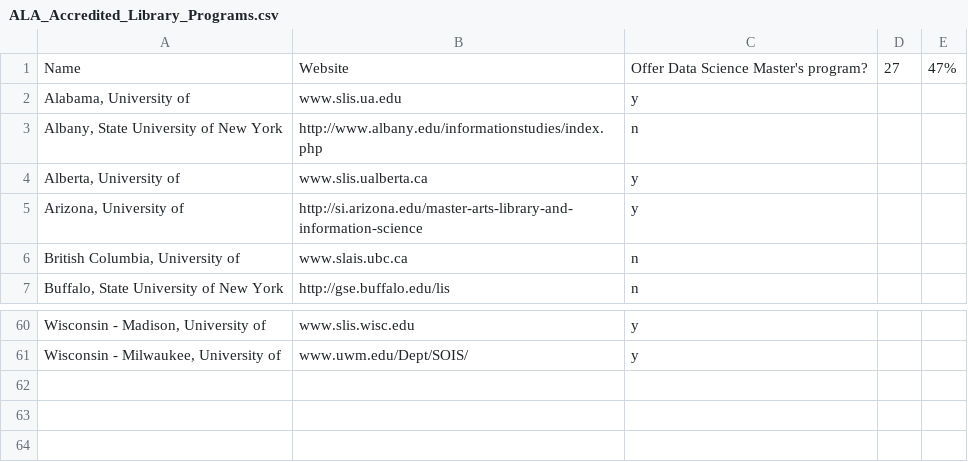
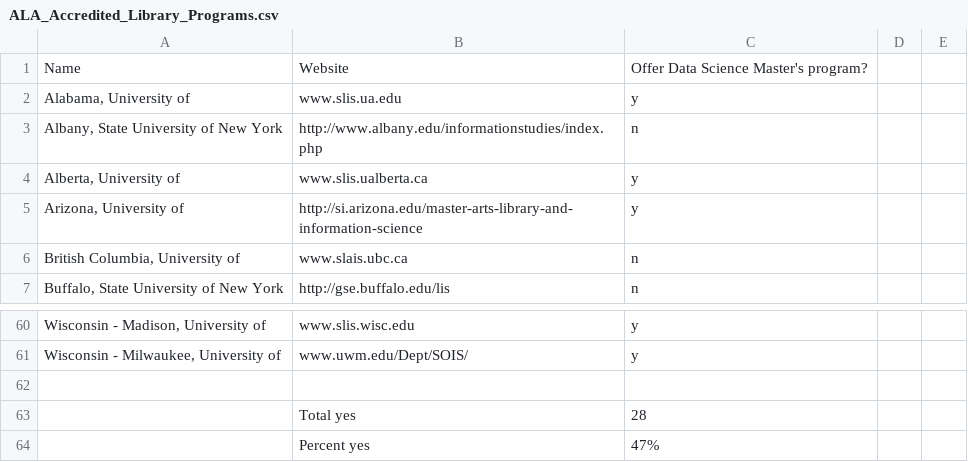
Before and after one commit to OHSUBD2K/IMLSGrant, a CSV file: ALA_Accredited_Library_Programs.csv, drawn as a sheet; only a part is shown, gaps mark what is left out; the diff names each change by its address in the sheet, - before the commit and + after, or states it on an @@ line.

Commit message:
updated total

```diff
--- a/ALA_Accredited_Library_Programs.csv
+++ b/ALA_Accredited_Library_Programs.csv
-D1: 27
+D1: (empty)
-E1: 47%
+E1: (empty)
+row 62: (empty)
+row 63:  | Total yes | 28
+row 64:  | Percent yes | 47%
```
